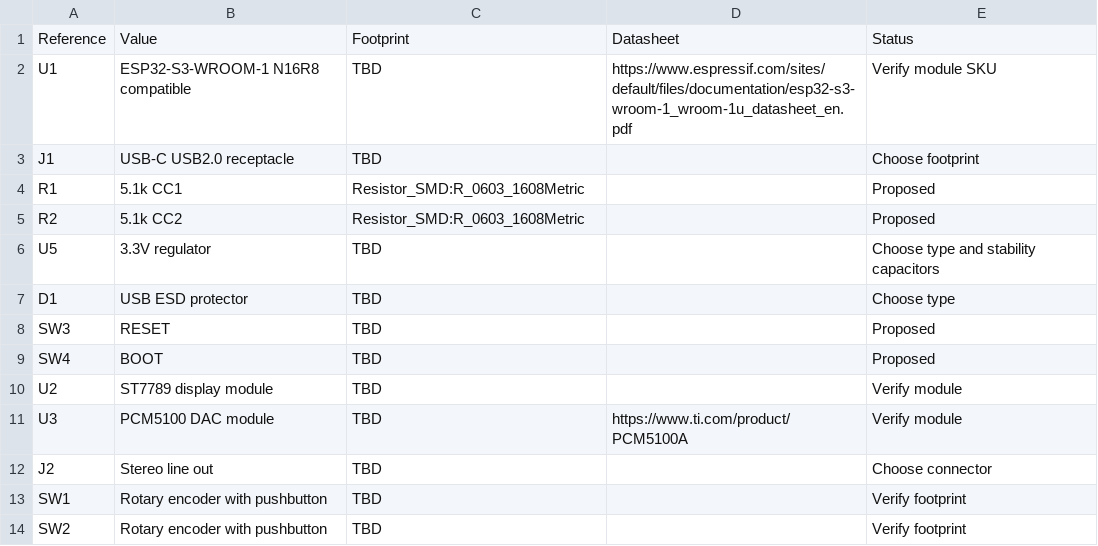
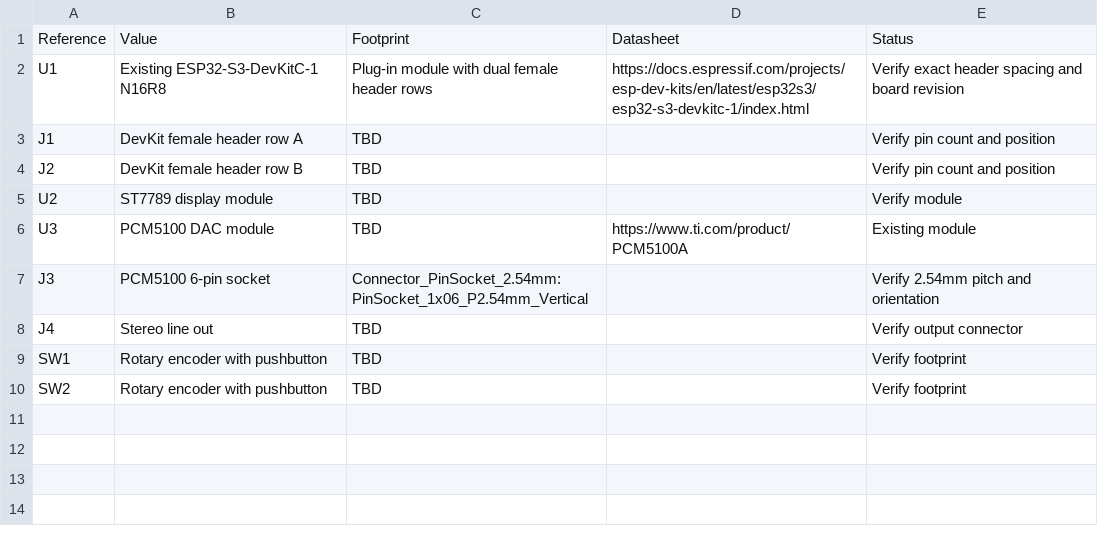
Before and after one commit to olneit00/fiat_mini_radio, a CSV file: layout/kicad_pin_assignment.csv, drawn as a sheet.

Commit message:
docs(layout): switch to USB-C powered ESP32-S3 DevKit carrier board

```diff
--- a/layout/kicad_pin_assignment.csv
+++ b/layout/kicad_pin_assignment.csv
@@ -1,13 +1,9 @@
 Reference,Value,Footprint,Datasheet,Status
-U1,ESP32-S3-WROOM-1 N16R8 compatible,TBD,https://www.espressif.com/sites/default/files/documentation/esp32-s3-wroom-1_wroom-1u_datasheet_en.pdf,Verify module SKU
-J1,USB-C USB2.0 receptacle,TBD,,Choose footprint
-R1,5.1k CC1,Resistor_SMD:R_0603_1608Metric,,Proposed
-R2,5.1k CC2,Resistor_SMD:R_0603_1608Metric,,Proposed
-U5,3.3V regulator,TBD,,Choose type and stability capacitors
-D1,USB ESD protector,TBD,,Choose type
-SW3,RESET,TBD,,Proposed
-SW4,BOOT,TBD,,Proposed
+U1,Existing ESP32-S3-DevKitC-1 N16R8,Plug-in module with dual female header rows,https://docs.espressif.com/projects/esp-dev-kits/en/latest/esp32s3/esp32-s3-devkitc-1/index.html,Verify exact header spacing and board revision
+J1,DevKit female header row A,TBD,,Verify pin count and position
+J2,DevKit female header row B,TBD,,Verify pin count and position
 U2,ST7789 display module,TBD,,Verify module
-U3,PCM5100 DAC module,TBD,https://www.ti.com/product/PCM5100A,Verify module
-J2,Stereo line out,TBD,,Choose connector
+U3,PCM5100 DAC module,TBD,https://www.ti.com/product/PCM5100A,Existing module
+J3,PCM5100 6-pin socket,Connector_PinSocket_2.54mm:PinSocket_1x06_P2.54mm_Vertical,,Verify 2.54mm pitch and orientation
+J4,Stereo line out,TBD,,Verify output connector
 SW1,Rotary encoder with pushbutton,TBD,,Verify footprint
```
